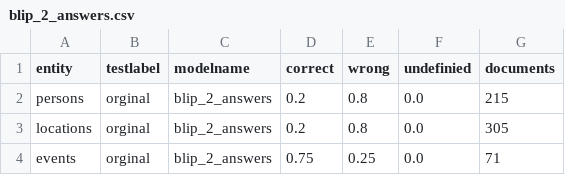
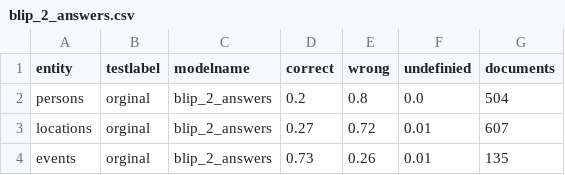
Before and after one commit to Davidgo123/Masterthesis-LVLM, a CSV file: 2_image_entity_verification/model_answers/tamperedNews/evaluation/blip_2_answers.csv, drawn as a sheet.

```diff
--- a/2_image_entity_verification/model_answers/tamperedNews/evaluation/blip_2_answers.csv
+++ b/2_image_entity_verification/model_answers/tamperedNews/evaluation/blip_2_answers.csv
@@ -1,4 +1,4 @@
 entity,testlabel,modelname,correct,wrong,undefinied,documents
-persons,orginal,blip_2_answers,0.2,0.8,0.0,215
-locations,orginal,blip_2_answers,0.2,0.8,0.0,305
-events,orginal,blip_2_answers,0.75,0.25,0.0,71
+persons,orginal,blip_2_answers,0.2,0.8,0.0,504
+locations,orginal,blip_2_answers,0.27,0.72,0.01,607
+events,orginal,blip_2_answers,0.73,0.26,0.01,135
```
Also changed, not shown: 0_document_verification/model_answers/tamperedNews/evaluation/blip_2_answers.csv, 0_document_verification/model_answers/tamperedNews/evaluation/instructBlip_answers.csv, 40 other files.
